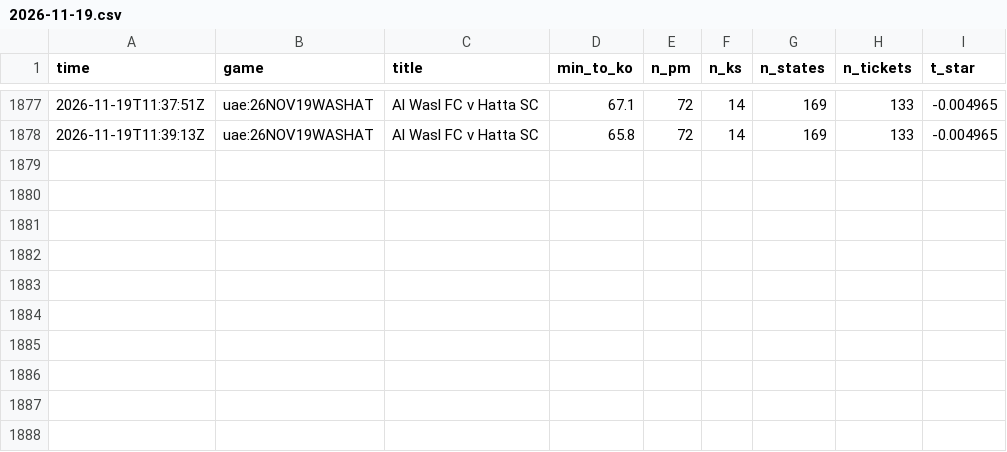
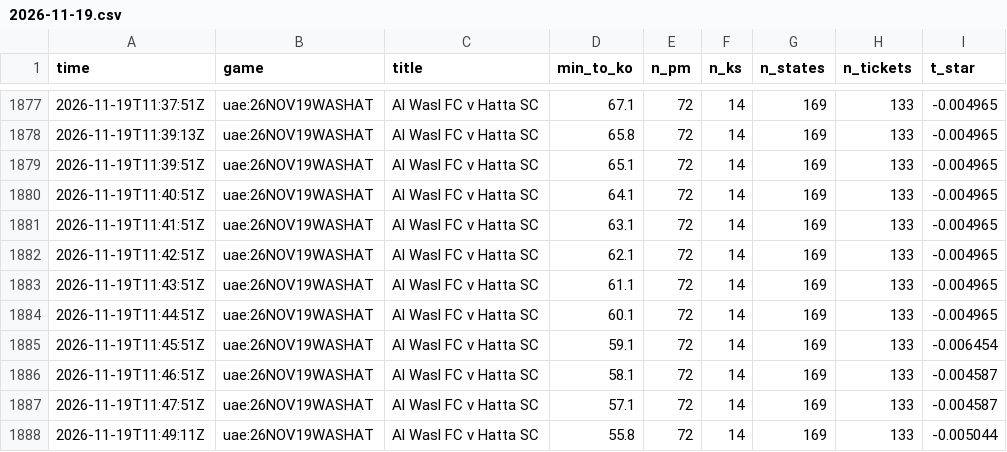
Before and after one commit to TFGdeprova/tfg-upf-test, a CSV file: results/polls/2026-11-19.csv, drawn as a sheet; only a part is shown, gaps mark what is left out.

```diff
--- a/results/polls/2026-11-19.csv
+++ b/results/polls/2026-11-19.csv
@@ -1878 +1878,11 @@ time,game,title,min_to_ko,n_pm,n_ks,n_states,n_tickets,t_star
 2026-11-19T11:39:13Z,uae:26NOV19WASHAT,Al Wasl FC v Hatta SC,65.8,72,14,169,133,-0.004965
+2026-11-19T11:39:51Z,uae:26NOV19WASHAT,Al Wasl FC v Hatta SC,65.1,72,14,169,133,-0.004965
+2026-11-19T11:40:51Z,uae:26NOV19WASHAT,Al Wasl FC v Hatta SC,64.1,72,14,169,133,-0.004965
+2026-11-19T11:41:51Z,uae:26NOV19WASHAT,Al Wasl FC v Hatta SC,63.1,72,14,169,133,-0.004965
+2026-11-19T11:42:51Z,uae:26NOV19WASHAT,Al Wasl FC v Hatta SC,62.1,72,14,169,133,-0.004965
+2026-11-19T11:43:51Z,uae:26NOV19WASHAT,Al Wasl FC v Hatta SC,61.1,72,14,169,133,-0.004965
+2026-11-19T11:44:51Z,uae:26NOV19WASHAT,Al Wasl FC v Hatta SC,60.1,72,14,169,133,-0.004965
+2026-11-19T11:45:51Z,uae:26NOV19WASHAT,Al Wasl FC v Hatta SC,59.1,72,14,169,133,-0.006454
+2026-11-19T11:46:51Z,uae:26NOV19WASHAT,Al Wasl FC v Hatta SC,58.1,72,14,169,133,-0.004587
+2026-11-19T11:47:51Z,uae:26NOV19WASHAT,Al Wasl FC v Hatta SC,57.1,72,14,169,133,-0.004587
+2026-11-19T11:49:11Z,uae:26NOV19WASHAT,Al Wasl FC v Hatta SC,55.8,72,14,169,133,-0.005044
```
Also changed, not shown: 2 other files.
